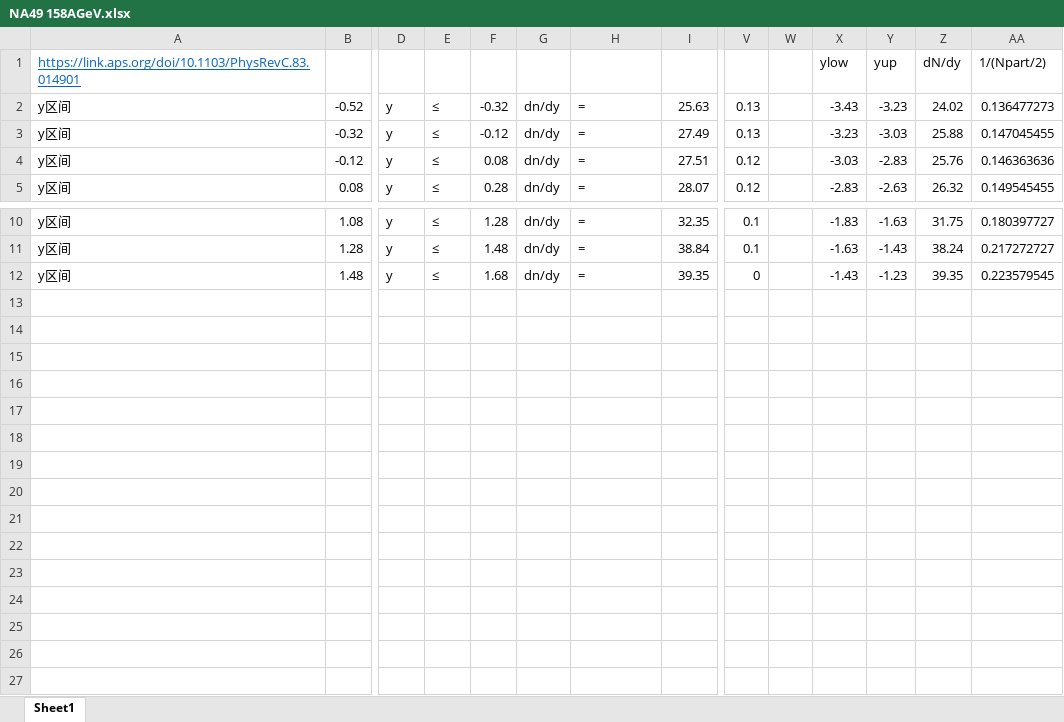
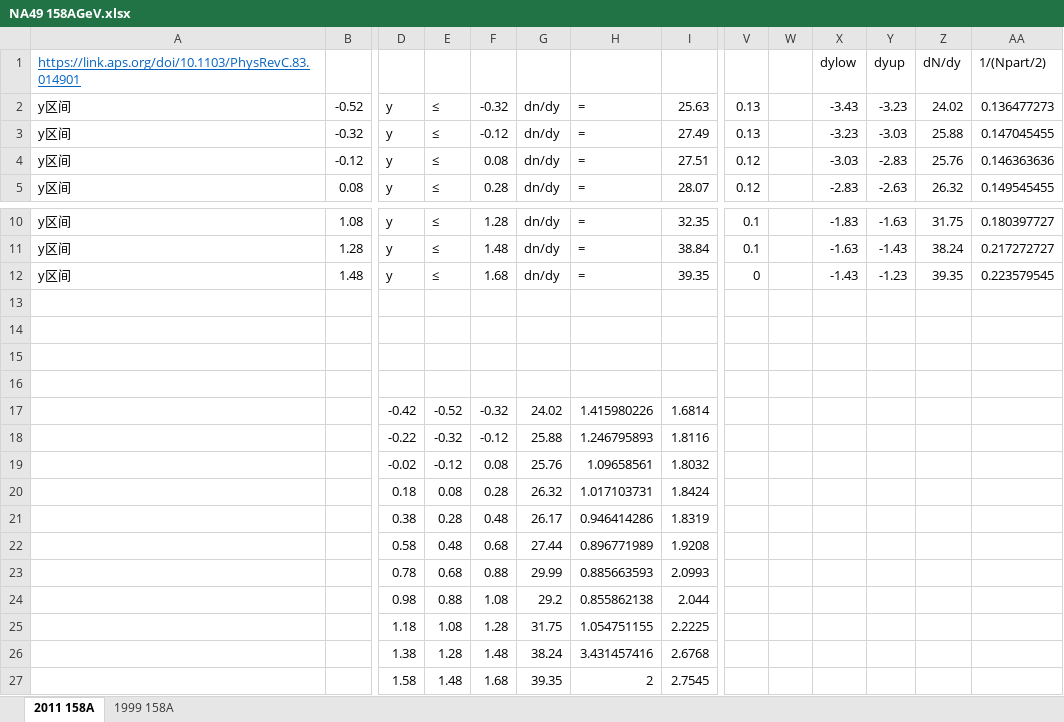
Before and after one commit to Castersorium/runglauber_BT, an Excel workbook: BT/experimentData/raw/NA49 158AGeV.xlsx, sheet 2011 158A, drawn as a sheet; only a part is shown, gaps mark what is left out; values as stored, in another font and other column widths than the file's, no borders; rows hold the shown columns only; the diff names each change by its address in the sheet, - before the commit and + after, or states it on an @@ line.

```diff
--- a/BT/experimentData/raw/NA49 158AGeV.xlsx (sheet 2011 158A)
+++ b/BT/experimentData/raw/NA49 158AGeV.xlsx (sheet 2011 158A)
-sheet tab: Sheet1
+sheet tab: 2011 158A
+sheet tab: 1999 158A
-X1: ylow
+X1: dylow
-Y1: yup
+Y1: dyup
+row 13: (empty)
+row 14: (empty)
+row 15: (empty)
+row 16: (empty)
+row 17:  |  | -0.42 | -0.52 | -0.32 | 24.02 | 1.415980226 | 1.6814
+row 18:  |  | -0.22 | -0.32 | -0.12 | 25.88 | 1.246795893 | 1.8116
+row 19:  |  | -0.02 | -0.12 | 0.08 | 25.76 | 1.09658561 | 1.8032
+row 20:  |  | 0.18 | 0.08 | 0.28 | 26.32 | 1.017103731 | 1.8424
+row 21:  |  | 0.38 | 0.28 | 0.48 | 26.17 | 0.946414286 | 1.8319
+row 22:  |  | 0.58 | 0.48 | 0.68 | 27.44 | 0.896771989 | 1.9208
+row 23:  |  | 0.78 | 0.68 | 0.88 | 29.99 | 0.885663593 | 2.0993
+row 24:  |  | 0.98 | 0.88 | 1.08 | 29.2 | 0.855862138 | 2.044
+row 25:  |  | 1.18 | 1.08 | 1.28 | 31.75 | 1.054751155 | 2.2225
+row 26:  |  | 1.38 | 1.28 | 1.48 | 38.24 | 3.431457416 | 2.6768
+row 27:  |  | 1.58 | 1.48 | 1.68 | 39.35 | 2 | 2.7545
```
Also changed, not shown: 17 other files.
